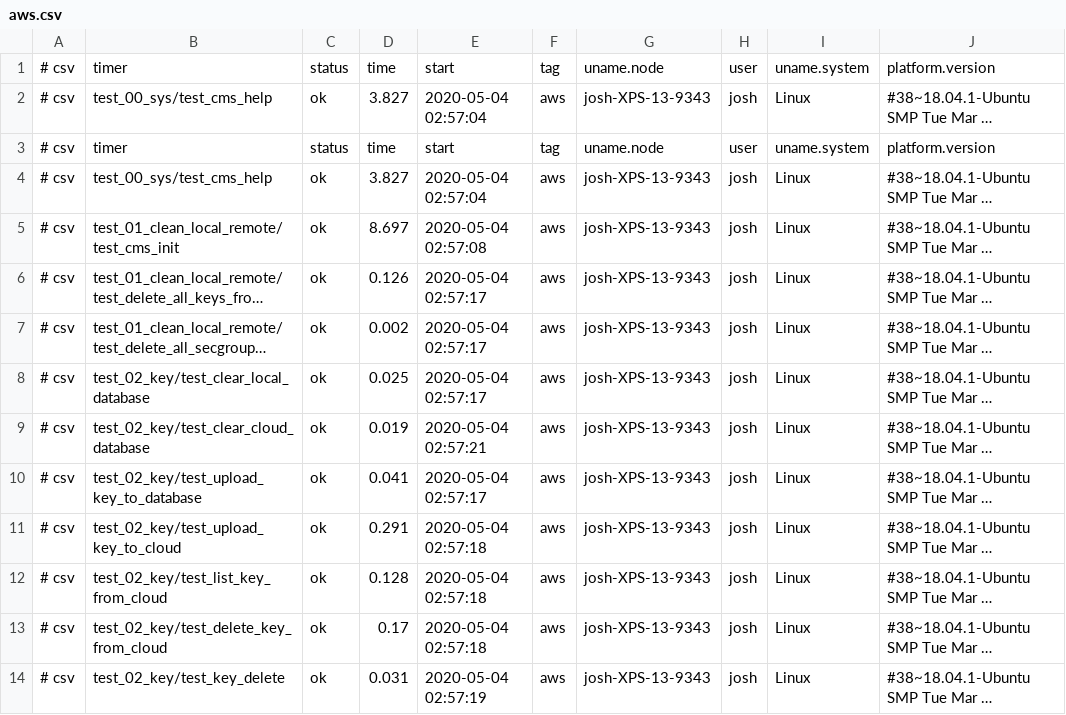
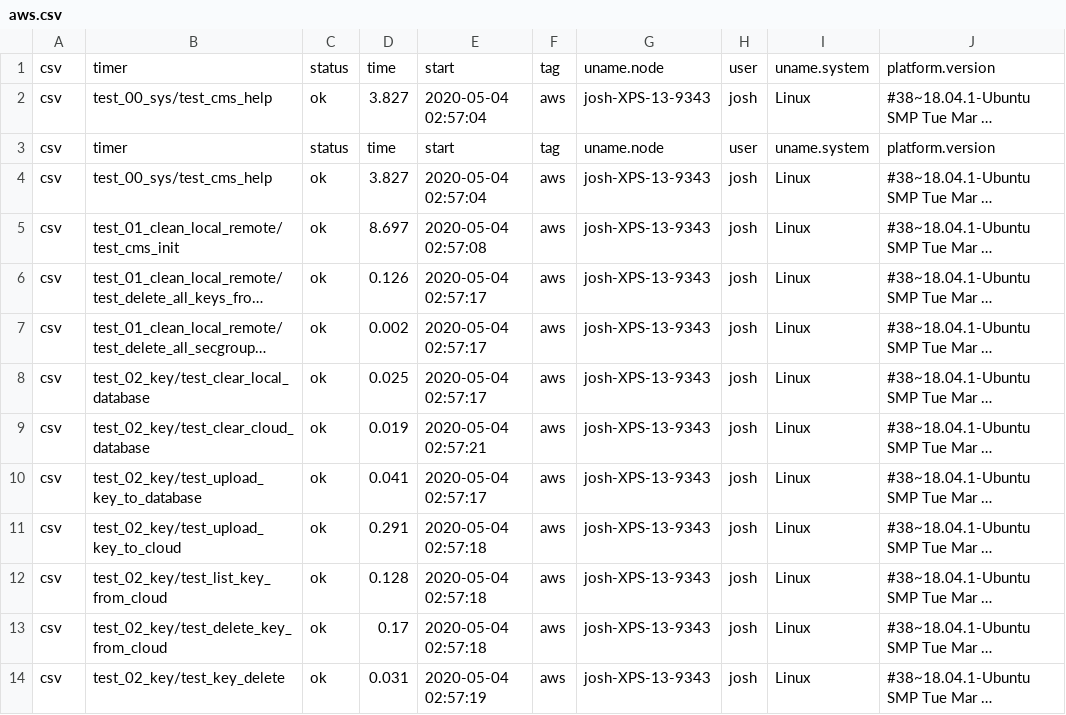
Before and after one commit to cloudmesh-community/sp20-516-245, a CSV file: Project/aws.csv, drawn as a sheet; only a part is shown; long unchanged cells end in …; the diff covers the shown part only; the diff names each change by its address in the sheet, - before the commit and + after, or states it on an @@ line.

```diff
--- a/Project/aws.csv
+++ b/Project/aws.csv
-A1:A14: # csv
+A1:A14: csv
```
Also changed, not shown: 172 edited cells elsewhere in this file, Project/azure.csv, Project/google.csv, 4 other files.
